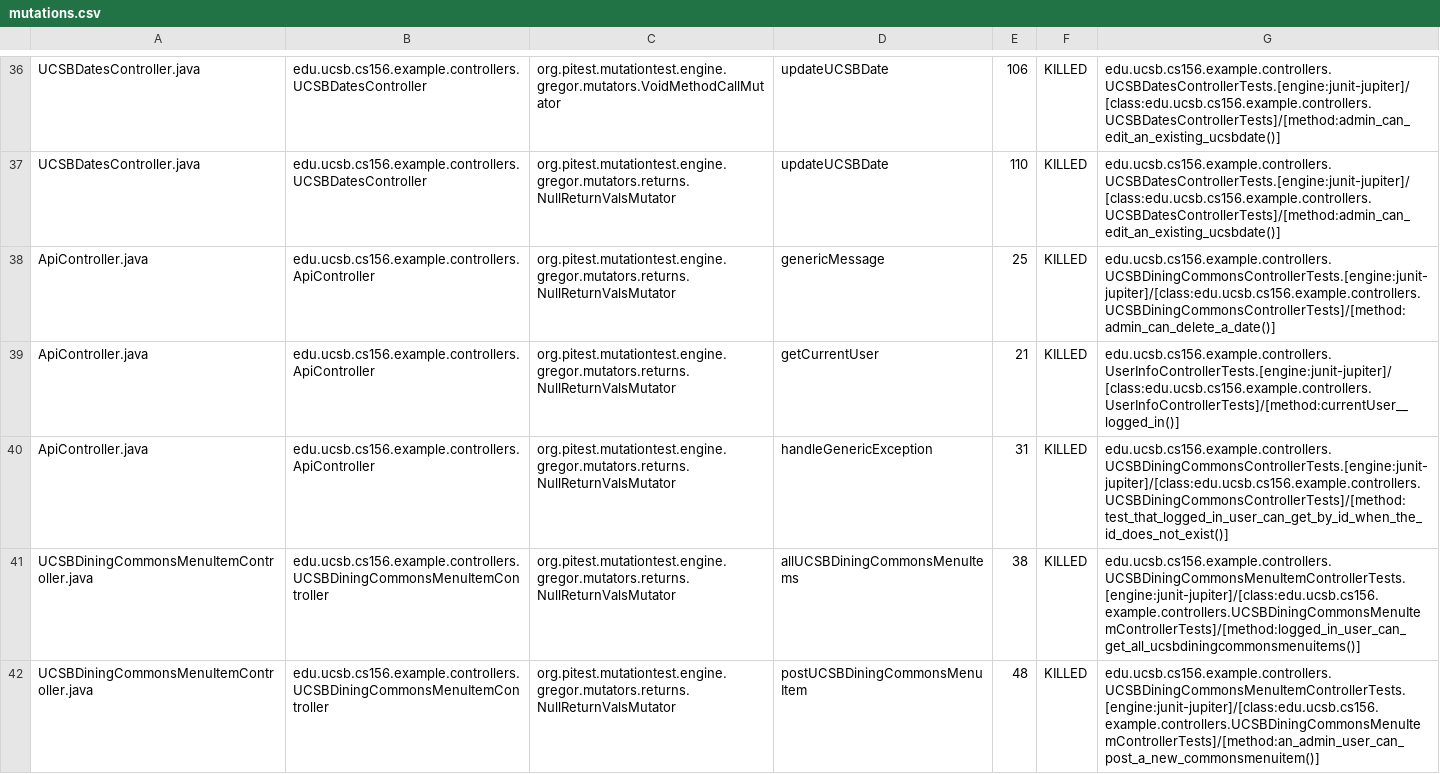
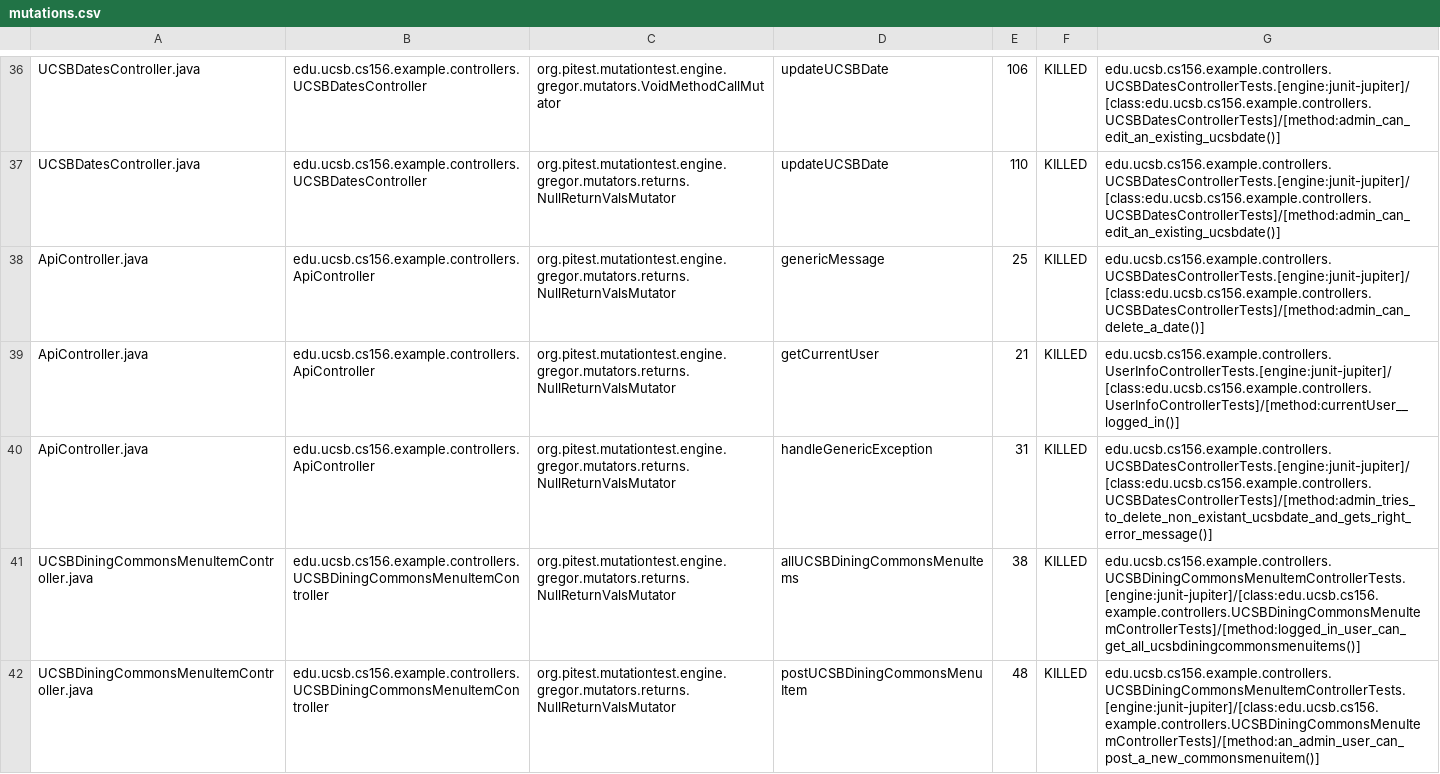
Before and after one commit to ucsb-cs156-f23/team02-f23-7pm-2, a CSV file: prs/49/pitest/mutations.csv, drawn as a sheet; only a part is shown, gaps mark what is left out.

Commit message:
Deploying to gh-pages from @ ucsb-cs156-f23/team02-f23-7pm-2@053f4d4b30f0c811da3895bb717e528d5a892b9f 🚀

```diff
--- a/prs/49/pitest/mutations.csv
+++ b/prs/49/pitest/mutations.csv
@@ -37,5 +37,5 @@ UCSBDatesController.java,edu.ucsb.cs156.example.controllers.UCSBDatesController,
 UCSBDatesController.java,edu.ucsb.cs156.example.controllers.UCSBDatesController,org.pitest.mutationtest.engine.gregor.mutators.returns.NullReturnValsMutator,updateUCSBDate,110,KILLED,edu.ucsb.cs156.example.controllers.UCSBDatesControllerTests.[engine:junit-jupiter]/[class:edu.ucsb.cs156.example.controllers.UCSBDatesControllerTests]/[method:admin_can_edit_an_existing_ucsbdate()]
-ApiController.java,edu.ucsb.cs156.example.controllers.ApiController,org.pitest.mutationtest.engine.gregor.mutators.returns.NullReturnValsMutator,genericMessage,25,KILLED,edu.ucsb.cs156.example.controllers.UCSBDiningCommonsControllerTests.[engine:junit-jupiter]/[class:edu.ucsb.cs156.example.controllers.UCSBDiningCommonsControllerTests]/[method:admin_can_delete_a_date()]
+ApiController.java,edu.ucsb.cs156.example.controllers.ApiController,org.pitest.mutationtest.engine.gregor.mutators.returns.NullReturnValsMutator,genericMessage,25,KILLED,edu.ucsb.cs156.example.controllers.UCSBDatesControllerTests.[engine:junit-jupiter]/[class:edu.ucsb.cs156.example.controllers.UCSBDatesControllerTests]/[method:admin_can_delete_a_date()]
 ApiController.java,edu.ucsb.cs156.example.controllers.ApiController,org.pitest.mutationtest.engine.gregor.mutators.returns.NullReturnValsMutator,getCurrentUser,21,KILLED,edu.ucsb.cs156.example.controllers.UserInfoControllerTests.[engine:junit-jupiter]/[class:edu.ucsb.cs156.example.controllers.UserInfoControllerTests]/[method:currentUser__logged_in()]
-ApiController.java,edu.ucsb.cs156.example.controllers.ApiController,org.pitest.mutationtest.engine.gregor.mutators.returns.NullReturnValsMutator,handleGenericException,31,KILLED,edu.ucsb.cs156.example.controllers.UCSBDiningCommonsControllerTests.[engine:junit-jupiter]/[class:edu.ucsb.cs156.example.controllers.UCSBDiningCommonsControllerTests]/[method:test_that_logged_in_user_can_get_by_id_when_the_id_does_not_exist()]
+ApiController.java,edu.ucsb.cs156.example.controllers.ApiController,org.pitest.mutationtest.engine.gregor.mutators.returns.NullReturnValsMutator,handleGenericException,31,KILLED,edu.ucsb.cs156.example.controllers.UCSBDatesControllerTests.[engine:junit-jupiter]/[class:edu.ucsb.cs156.example.controllers.UCSBDatesControllerTests]/[method:admin_tries_to_delete_non_existant_ucsbdate_and_gets_right_error_message()]
 UCSBDiningCommonsMenuItemController.java,edu.ucsb.cs156.example.controllers.UCSBDiningCommonsMenuItemController,org.pitest.mutationtest.engine.gregor.mutators.returns.NullReturnValsMutator,allUCSBDiningCommonsMenuItems,38,KILLED,edu.ucsb.cs156.example.controllers.UCSBDiningCommonsMenuItemControllerTests.[engine:junit-jupiter]/[class:edu.ucsb.cs156.example.controllers.UCSBDiningCommonsMenuItemControllerTests]/[method:logged_in_user_can_get_all_ucsbdiningcommonsmenuitems()]
```
Also changed, not shown: 12 other files.
